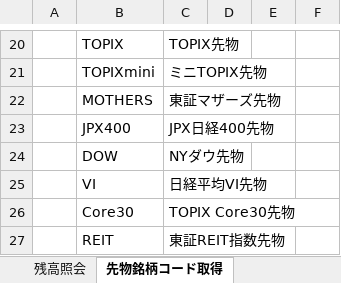
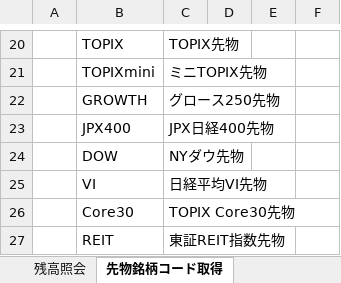
Before and after one commit to kabucom/kabusapi, an Excel workbook: sample/ExcelMacro/kabuSTATION_API_function_sample.xlsx, sheet 先物銘柄コード取得, drawn as a sheet; only a part is shown, gaps mark what is left out; values as stored, in another font and other column widths than the file's, no borders; removed rows and columns are numbered as before the commit, all else as after; the diff names each change by its address in the sheet, - before the commit and + after, or states it on an @@ line.

```diff
--- a/sample/ExcelMacro/kabuSTATION_API_function_sample.xlsx (sheet 先物銘柄コード取得)
+++ b/sample/ExcelMacro/kabuSTATION_API_function_sample.xlsx (sheet 先物銘柄コード取得)
-row 22:  | MOTHERS | 東証マザーズ先物
+row 22:  | GROWTH | グロース250先物
```
Also changed, not shown: sheet 時価情報, 2 other files.
